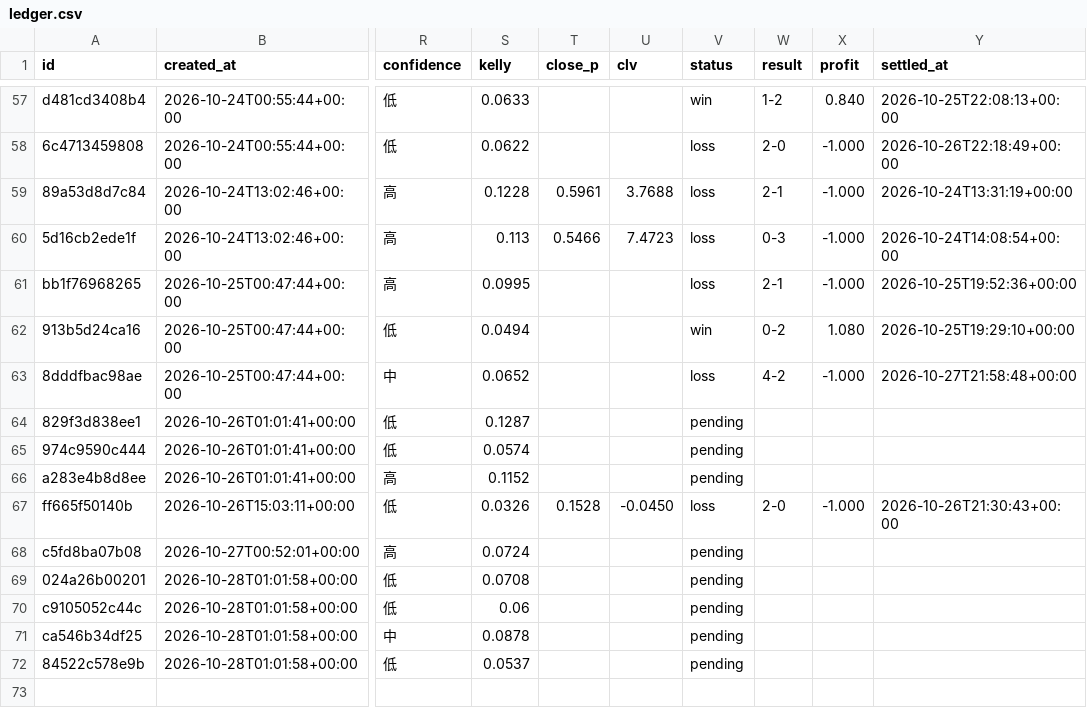
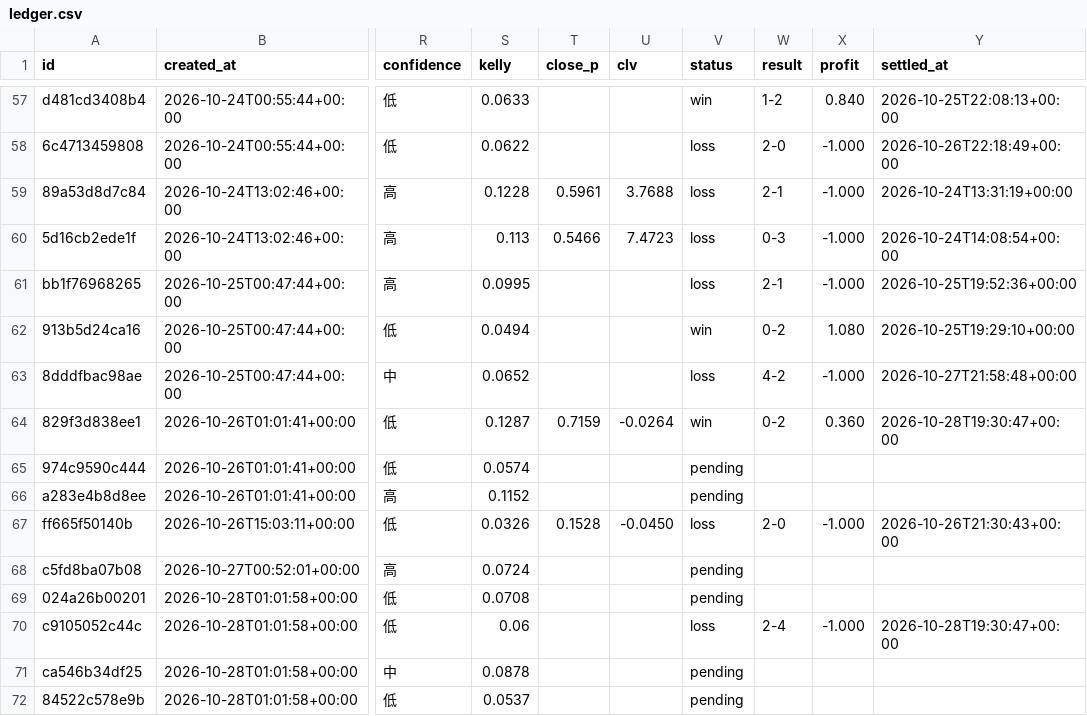
Before and after one commit to panchiyu1-cloud/sports-analyzer, a CSV file: data/ledger.csv, drawn as a sheet; only a part is shown, gaps mark what is left out; the diff names each change by its address in the sheet, - before the commit and + after, or states it on an @@ line.

```diff
--- a/data/ledger.csv
+++ b/data/ledger.csv
-T64 (close_p): (empty)
+T64 (close_p): 0.7159
-U64 (clv): (empty)
+U64 (clv): -0.0264
-V64 (status): pending
+V64 (status): win
-W64 (result): (empty)
+W64 (result): 0-2
-X64 (profit): (empty)
+X64 (profit): 0.360
-Y64 (settled_at): (empty)
+Y64 (settled_at): 2026-10-28T19:30:47+00:00
-V70 (status): pending
+V70 (status): loss
-W70 (result): (empty)
+W70 (result): 2-4
-X70 (profit): (empty)
+X70 (profit): -1.000
-Y70 (settled_at): (empty)
+Y70 (settled_at): 2026-10-28T19:30:47+00:00
```
Also changed, not shown: data/reviews/football.csv, 11 other files.
